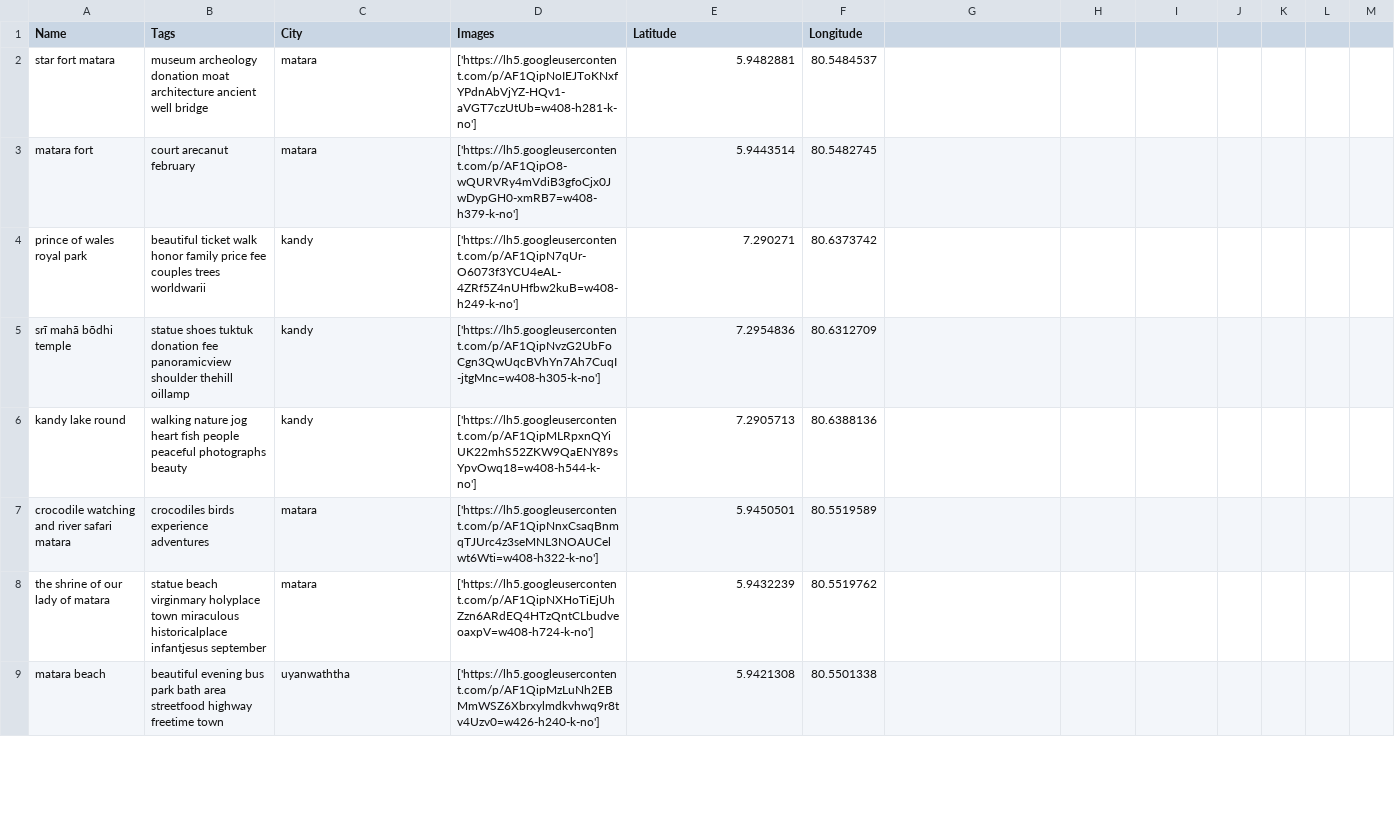
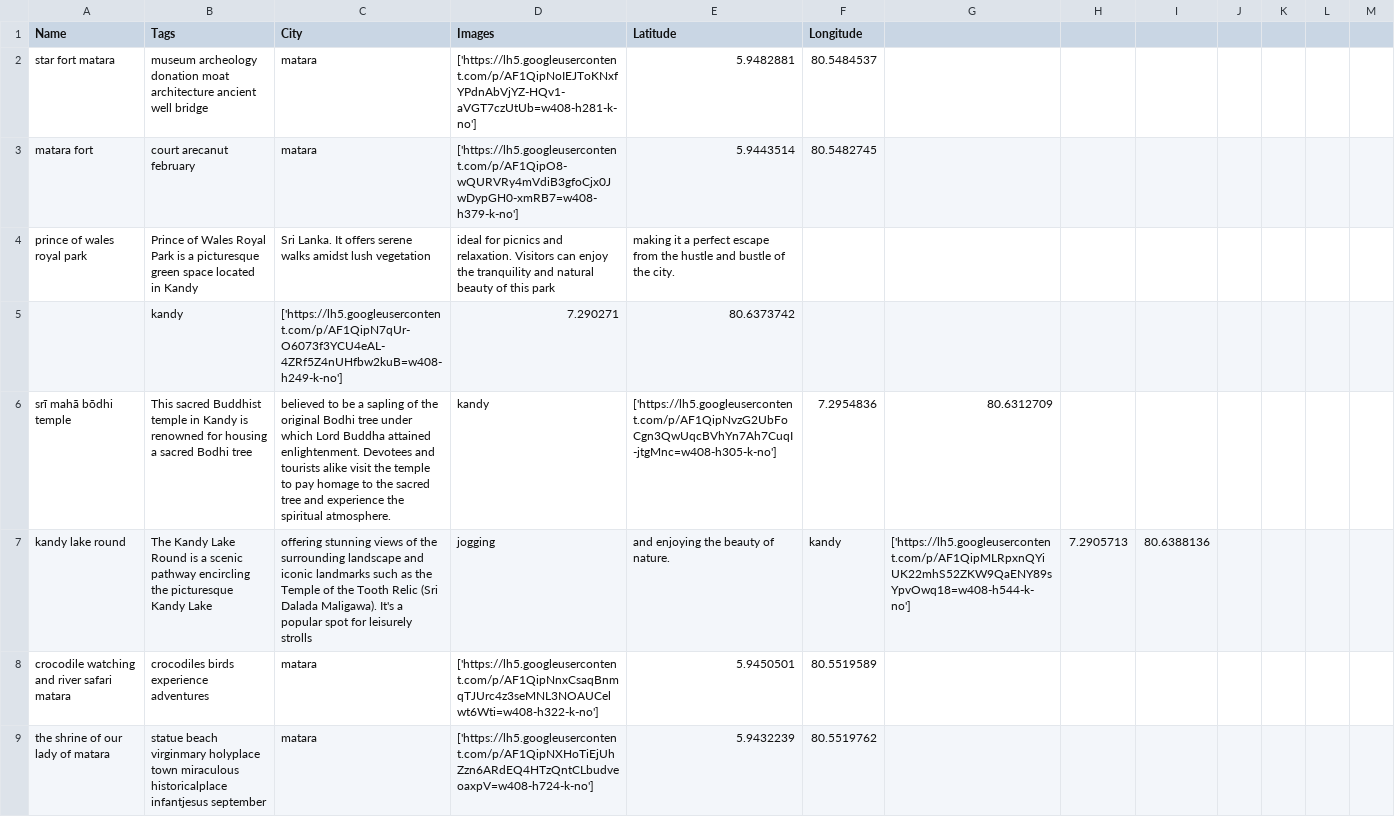
Before and after one commit to ashen8810/Recommendation-System-for-Tourism, a CSV file: backendapi/schedule/Attractions.csv, drawn as a sheet; only a part is shown; the shorter side is filled out with more unchanged rows; the diff covers the shown part only.

Commit message:
Update Attractions.csv
update

```diff
--- a/backendapi/schedule/Attractions.csv
+++ b/backendapi/schedule/Attractions.csv
@@ -3,5 +3,6 @@ star fort matara,museum archeology  donation moat architecture ancient well  bri
 matara fort, court    arecanut february    ,matara,['https://lh5.googleusercontent.com/p/AF1QipO8-wQURVRy4mVdiB3gfoCjx0JwDypGH0-xmRB7=w408-h379-k-no'],5.9443514,80.5482745
-prince of wales royal park,beautiful ticket walk honor family price fee couples trees worldwarii ,kandy,['https://lh5.googleusercontent.com/p/AF1QipN7qUr-O6073f3YCU4eAL-4ZRf5Z4nUHfbw2kuB=w408-h249-k-no'],7.290271,80.6373742
-srī mahā bōdhi temple,statue shoes tuktuk donation fee panoramicview shoulder thehill oillamp  ,kandy,['https://lh5.googleusercontent.com/p/AF1QipNvzG2UbFoCgn3QwUqcBVhYn7Ah7CuqI-jtgMnc=w408-h305-k-no'],7.2954836,80.6312709
-kandy lake round,walking nature jog heart fish people peaceful photographs beauty ,kandy,['https://lh5.googleusercontent.com/p/AF1QipMLRpxnQYiUK22mhS52ZKW9QaENY89sYpvOwq18=w408-h544-k-no'],7.2905713,80.6388136
+prince of wales royal park, Prince of Wales Royal Park is a picturesque green space located in Kandy, Sri Lanka. It offers serene walks amidst lush vegetation, ideal for picnics and relaxation. Visitors can enjoy the tranquility and natural beauty of this park, making it a perfect escape from the hustle and bustle of the city.
+,kandy,['https://lh5.googleusercontent.com/p/AF1QipN7qUr-O6073f3YCU4eAL-4ZRf5Z4nUHfbw2kuB=w408-h249-k-no'],7.290271,80.6373742
+srī mahā bōdhi temple,This sacred Buddhist temple in Kandy is renowned for housing a sacred Bodhi tree, believed to be a sapling of the original Bodhi tree under which Lord Buddha attained enlightenment. Devotees and tourists alike visit the temple to pay homage to the sacred tree and experience the spiritual atmosphere.,kandy,['https://lh5.googleusercontent.com/p/AF1QipNvzG2UbFoCgn3QwUqcBVhYn7Ah7CuqI-jtgMnc=w408-h305-k-no'],7.2954836,80.6312709
+kandy lake round,The Kandy Lake Round is a scenic pathway encircling the picturesque Kandy Lake, offering stunning views of the surrounding landscape and iconic landmarks such as the Temple of the Tooth Relic (Sri Dalada Maligawa). It's a popular spot for leisurely strolls, jogging, and enjoying the beauty of nature. ,kandy,['https://lh5.googleusercontent.com/p/AF1QipMLRpxnQYiUK22mhS52ZKW9QaENY89sYpvOwq18=w408-h544-k-no'],7.2905713,80.6388136
 crocodile watching and river safari matara,crocodiles birds experience adventures ,matara,['https://lh5.googleusercontent.com/p/AF1QipNnxCsaqBnmqTJUrc4z3seMNL3NOAUCelwt6Wti=w408-h322-k-no'],5.9450501,80.5519589
```
Also changed, not shown: 1 added row, 11 removed rows and 57 edited cells elsewhere in this file.
